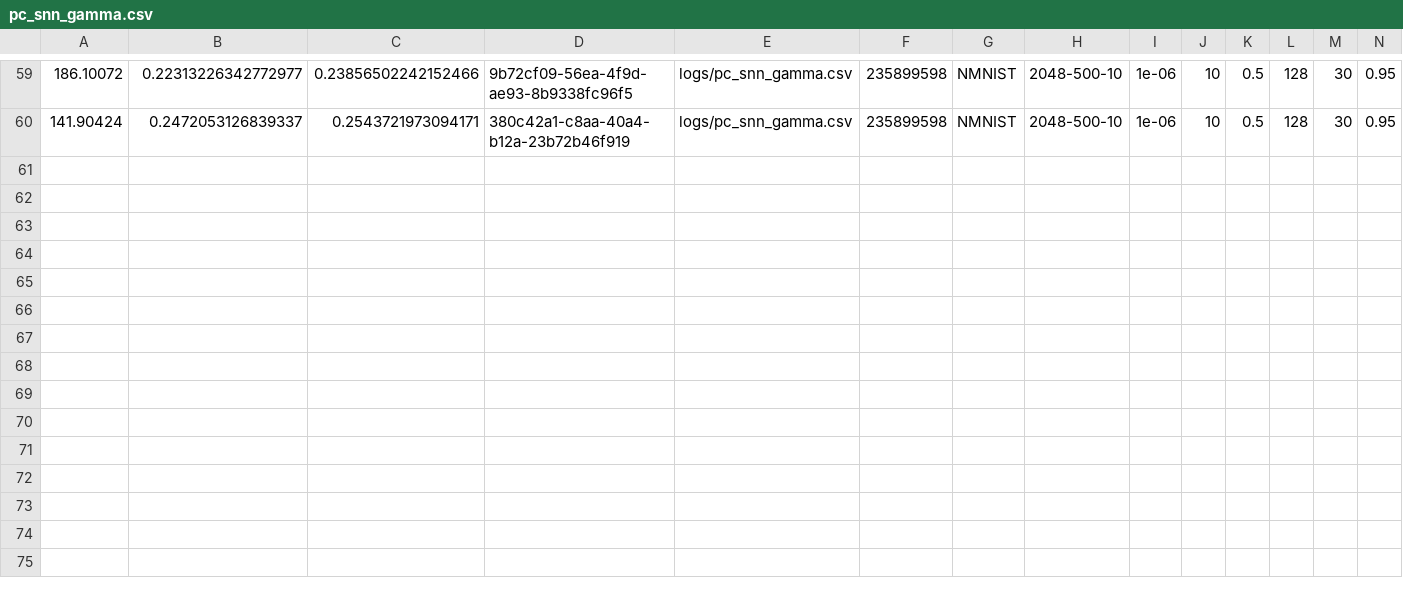
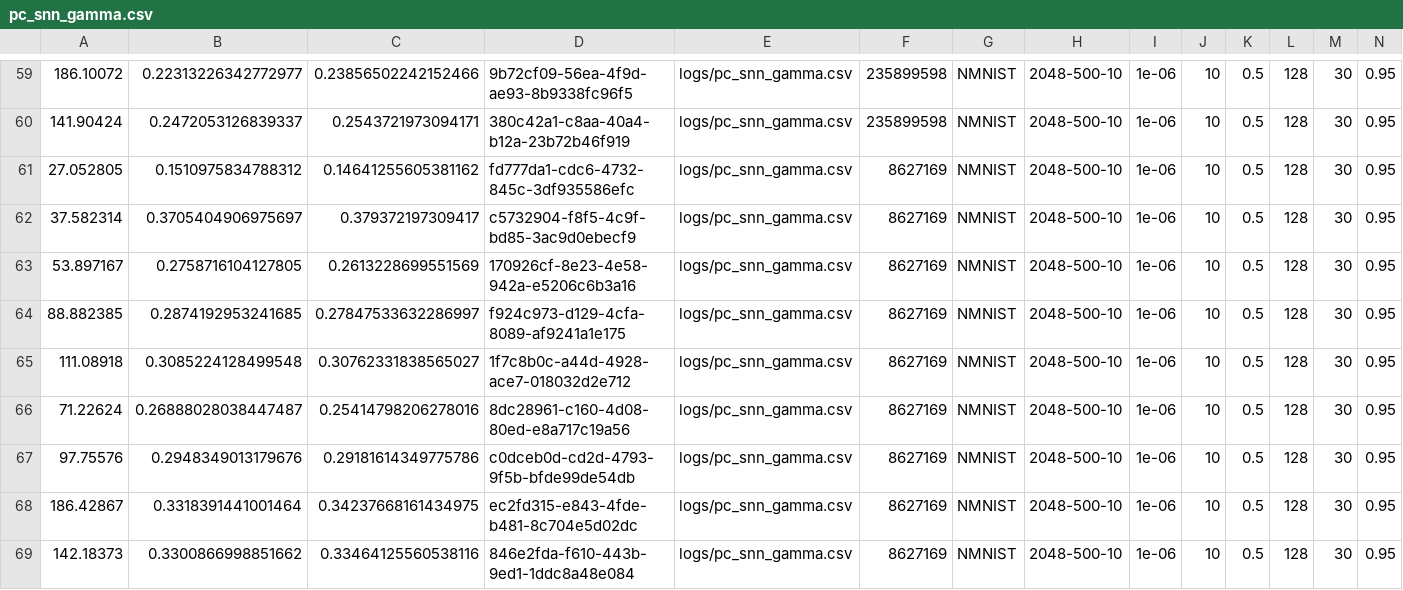
Before and after one commit to Intelligent-Microsystems-Lab/HeterogeneousQuantization, a CSV file: logs/pc_snn_gamma.csv, drawn as a sheet; only a part is shown, gaps mark what is left out; rows hold the shown columns only; the diff names each change by its address in the sheet, - before the commit and + after, or states it on an @@ line.

```diff
--- a/logs/pc_snn_gamma.csv
+++ b/logs/pc_snn_gamma.csv
+row 61: 27.052805 | 0.1510975834788312 | 0.14641255605381162 | fd777da1-cdc6-4732-845c-3df935586efc | logs/pc_snn_gamma.csv | 8627169 | NMNIST | 2048-500-10 | 1e-06 | 10 | 0.5 | 128 | 30 | 0.95
+row 62: 37.582314 | 0.3705404906975697 | 0.379372197309417 | c5732904-f8f5-4c9f-bd85-3ac9d0ebecf9 | logs/pc_snn_gamma.csv | 8627169 | NMNIST | 2048-500-10 | 1e-06 | 10 | 0.5 | 128 | 30 | 0.95
+row 63: 53.897167 | 0.2758716104127805 | 0.2613228699551569 | 170926cf-8e23-4e58-942a-e5206c6b3a16 | logs/pc_snn_gamma.csv | 8627169 | NMNIST | 2048-500-10 | 1e-06 | 10 | 0.5 | 128 | 30 | 0.95
+row 64: 88.882385 | 0.2874192953241685 | 0.27847533632286997 | f924c973-d129-4cfa-8089-af9241a1e175 | logs/pc_snn_gamma.csv | 8627169 | NMNIST | 2048-500-10 | 1e-06 | 10 | 0.5 | 128 | 30 | 0.95
+row 65: 111.08918 | 0.3085224128499548 | 0.30762331838565027 | 1f7c8b0c-a44d-4928-ace7-018032d2e712 | logs/pc_snn_gamma.csv | 8627169 | NMNIST | 2048-500-10 | 1e-06 | 10 | 0.5 | 128 | 30 | 0.95
+row 66: 71.22624 | 0.26888028038447487 | 0.25414798206278016 | 8dc28961-c160-4d08-80ed-e8a717c19a56 | logs/pc_snn_gamma.csv | 8627169 | NMNIST | 2048-500-10 | 1e-06 | 10 | 0.5 | 128 | 30 | 0.95
+row 67: 97.75576 | 0.2948349013179676 | 0.29181614349775786 | c0dceb0d-cd2d-4793-9f5b-bfde99de54db | logs/pc_snn_gamma.csv | 8627169 | NMNIST | 2048-500-10 | 1e-06 | 10 | 0.5 | 128 | 30 | 0.95
+row 68: 186.42867 | 0.3318391441001464 | 0.34237668161434975 | ec2fd315-e843-4fde-b481-8c704e5d02dc | logs/pc_snn_gamma.csv | 8627169 | NMNIST | 2048-500-10 | 1e-06 | 10 | 0.5 | 128 | 30 | 0.95
+row 69: 142.18373 | 0.3300866998851662 | 0.33464125560538116 | 846e2fda-f610-443b-9ed1-1ddc8a48e084 | logs/pc_snn_gamma.csv | 8627169 | NMNIST | 2048-500-10 | 1e-06 | 10 | 0.5 | 128 | 30 | 0.95
```
Also changed, not shown: logs/pc_snn_thr.csv, 36 other files.
